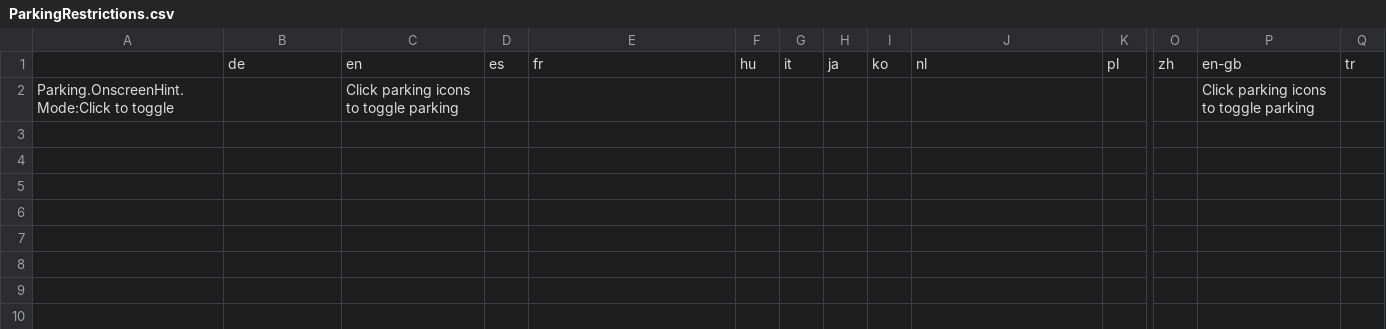
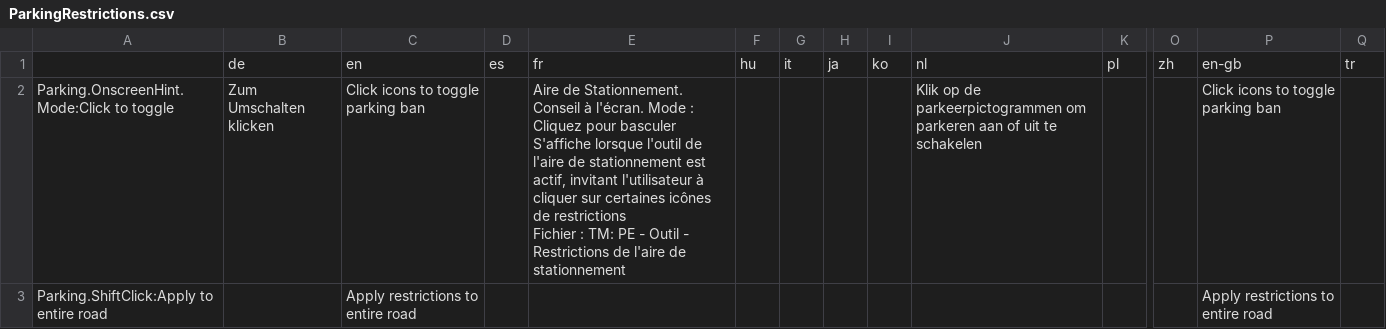
Before and after one commit to CitiesSkylinesMods/TMPE, a CSV file: TLM/TLM/Resources/Translations/ParkingRestrictions.csv, drawn as a sheet; only a part is shown, gaps mark what is left out; rows hold the shown columns only; ↵ is a line break in a cell; the diff names each change by its address in the sheet, - before the commit and + after, or states it on an @@ line.

```diff
--- a/TLM/TLM/Resources/Translations/ParkingRestrictions.csv
+++ b/TLM/TLM/Resources/Translations/ParkingRestrictions.csv
-B2: (empty)
+B2: Zum Umschalten klicken
-C2: Click parking icons to toggle parking
+C2: Click icons to toggle parking ban
-E2: (empty)
+E2: Aire de Stationnement. Conseil à l'écran. Mode : Cliquez pour basculer ↵ S'affiche lorsque l'outil de l'aire de stationnement est actif, invitant l'utilisateur à cliquer sur certaines icônes de restrictions ↵ Fichier : TM: PE - Outil - Restrictions de l'aire de stationnement
-J2: (empty)
+J2: Klik op de parkeerpictogrammen om parkeren aan of uit te schakelen
-P2: Click parking icons to toggle parking
+P2: Click icons to toggle parking ban
+row 3: Parking.ShiftClick:Apply to entire road |  | Apply restrictions to entire road |  |  |  |  |  |  |  |  |  | Apply restrictions to entire road
```
Also changed, not shown: TLM/TLM/Resources/Translations/JunctionRestrictions.csv, TLM/TLM/Resources/Translations/Menu.csv, 23 other files.
